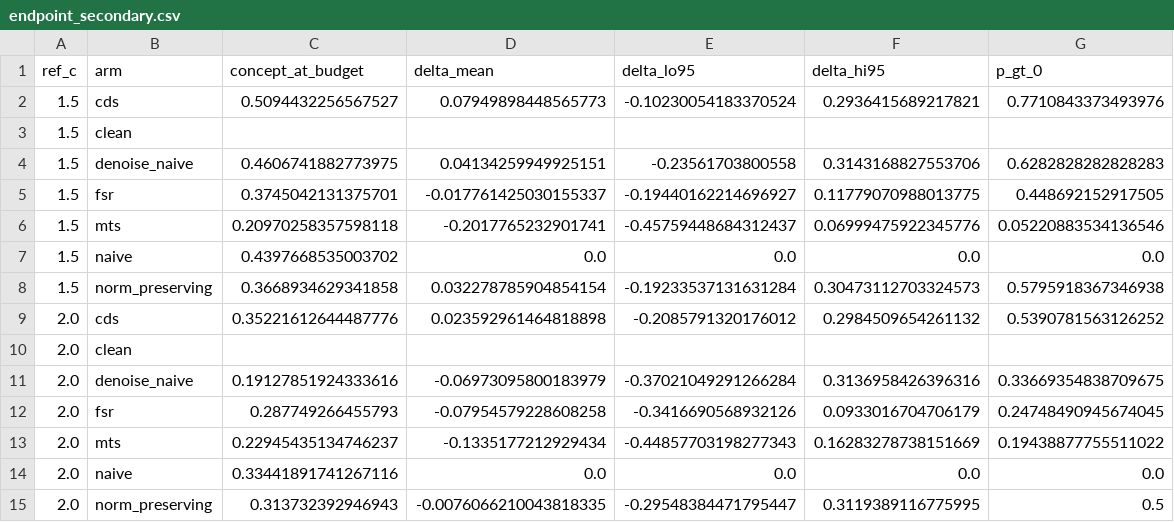
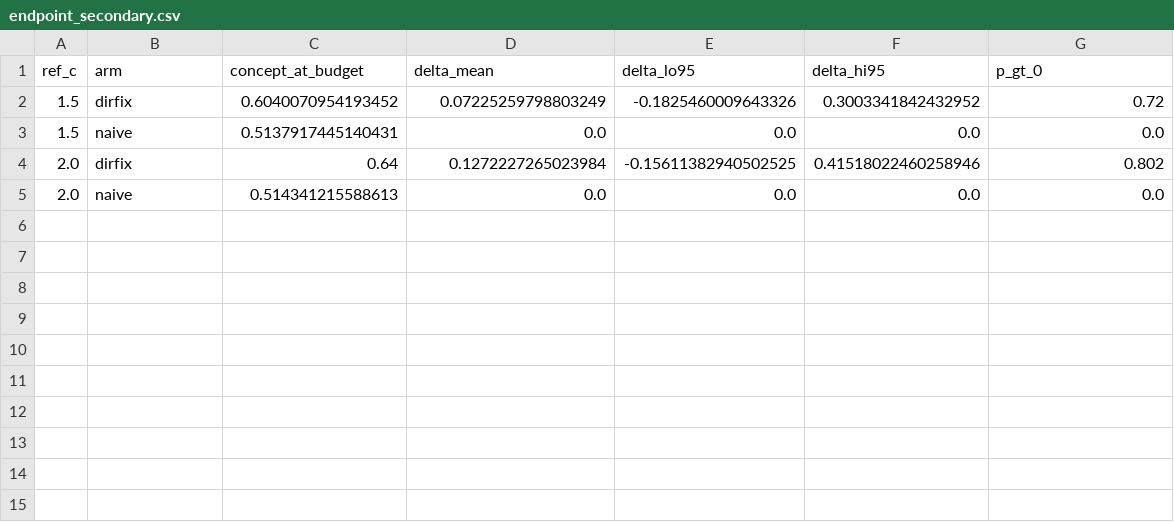
Before and after one commit to MortiferumUrsus/Mechanistic-Interpretability-Research-T-lab, a CSV file: results/endpoint_secondary.csv, drawn as a sheet.

```diff
--- a/results/endpoint_secondary.csv
+++ b/results/endpoint_secondary.csv
@@ -1,15 +1,5 @@
 ref_c,arm,concept_at_budget,delta_mean,delta_lo95,delta_hi95,p_gt_0
-1.5,cds,0.5094432256567527,0.07949898448565773,-0.10230054183370524,0.2936415689217821,0.7710843373493976
-1.5,clean,,,,,
-1.5,denoise_naive,0.4606741882773975,0.04134259949925151,-0.23561703800558,0.3143168827553706,0.6282828282828283
-1.5,fsr,0.3745042131375701,-0.017761425030155337,-0.19440162214696927,0.11779070988013775,0.448692152917505
-1.5,mts,0.20970258357598118,-0.2017765232901741,-0.45759448684312437,0.06999475922345776,0.05220883534136546
-1.5,naive,0.4397668535003702,0.0,0.0,0.0,0.0
-1.5,norm_preserving,0.3668934629341858,0.032278785904854154,-0.19233537131631284,0.30473112703324573,0.5795918367346938
-2.0,cds,0.35221612644487776,0.023592961464818898,-0.2085791320176012,0.2984509654261132,0.5390781563126252
-2.0,clean,,,,,
-2.0,denoise_naive,0.19127851924333616,-0.06973095800183979,-0.37021049291266284,0.3136958426396316,0.33669354838709675
-2.0,fsr,0.287749266455793,-0.07954579228608258,-0.3416690568932126,0.0933016704706179,0.24748490945674045
-2.0,mts,0.22945435134746237,-0.1335177212929434,-0.44857703198277343,0.16283278738151669,0.19438877755511022
-2.0,naive,0.33441891741267116,0.0,0.0,0.0,0.0
-2.0,norm_preserving,0.313732392946943,-0.0076066210043818335,-0.29548384471795447,0.3119389116775995,0.5
+1.5,dirfix,0.6040070954193452,0.07225259798803249,-0.1825460009643326,0.3003341842432952,0.72
+1.5,naive,0.5137917445140431,0.0,0.0,0.0,0.0
+2.0,dirfix,0.64,0.1272227265023984,-0.15611382940502525,0.41518022460258946,0.802
+2.0,naive,0.514341215588613,0.0,0.0,0.0,0.0
```
Also changed, not shown: results/endpoint_per_feature.csv, results/endpoint_summary.csv, 16 other files.
